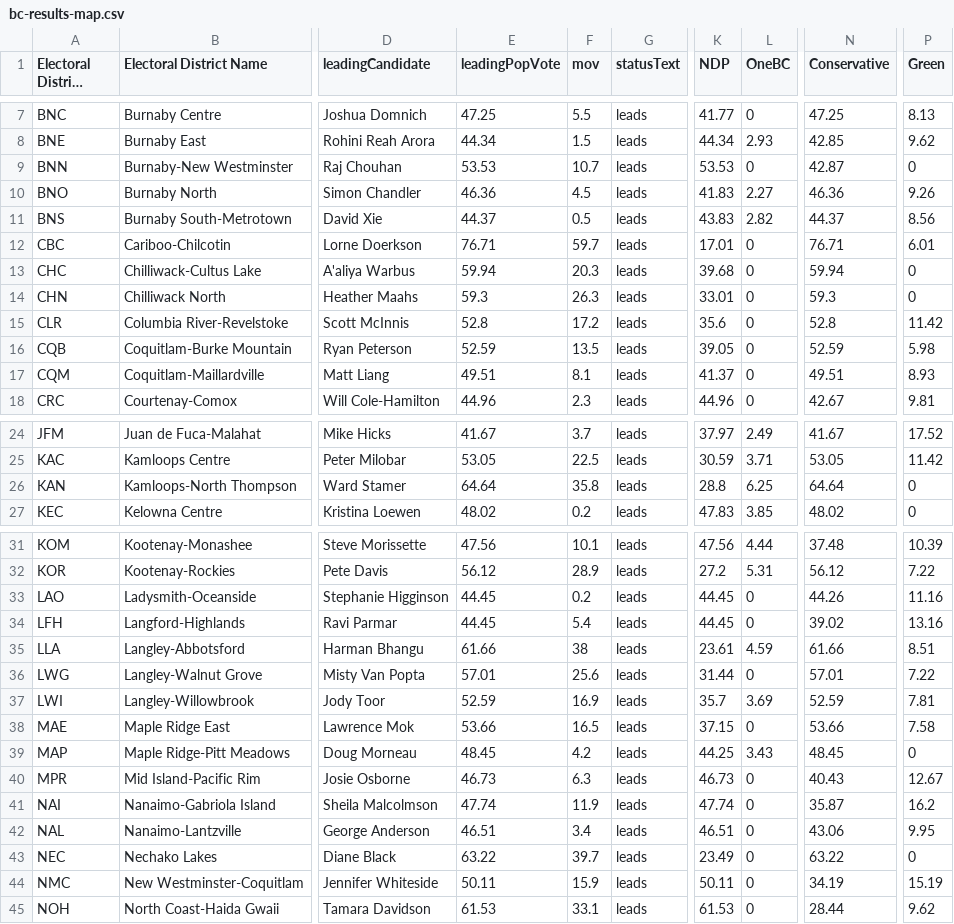
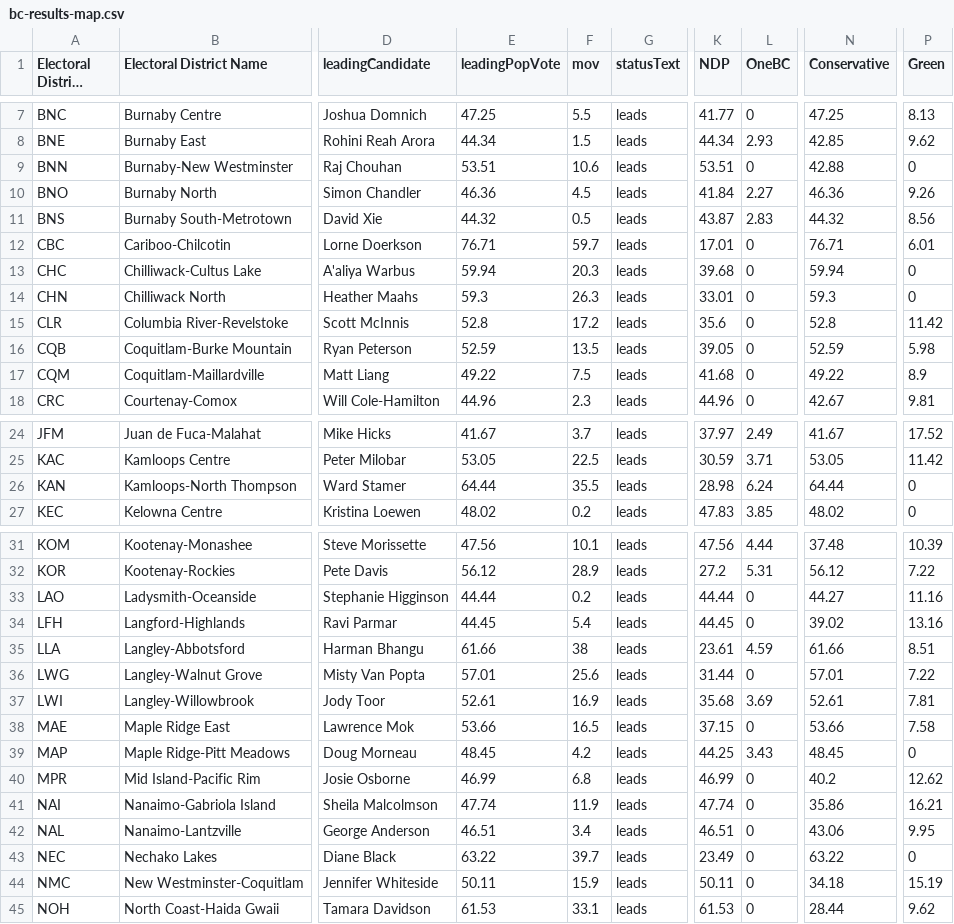
Before and after one commit to vs-postmedia/elxn24bc-results-scraper, a CSV file: data/output/bc-results-map.csv, drawn as a sheet; only a part is shown, gaps mark what is left out; long unchanged cells end in …; the diff covers the shown part only; the diff names each change by its address in the sheet, - before the commit and + after, or states it on an @@ line.

```diff
--- a/data/output/bc-results-map.csv
+++ b/data/output/bc-results-map.csv
-E9 (leadingPopVote): 53.53
+E9 (leadingPopVote): 53.51
-F9 (mov): 10.7
+F9 (mov): 10.6
-K9 (NDP): 53.53
+K9 (NDP): 53.51
-N9 (Conservative): 42.87
+N9 (Conservative): 42.88
-K10 (NDP): 41.83
+K10 (NDP): 41.84
-E11 (leadingPopVote): 44.37
+E11 (leadingPopVote): 44.32
-K11 (NDP): 43.83
+K11 (NDP): 43.87
-L11 (OneBC): 2.82
+L11 (OneBC): 2.83
-N11 (Conservative): 44.37
+N11 (Conservative): 44.32
-E17 (leadingPopVote): 49.51
+E17 (leadingPopVote): 49.22
-F17 (mov): 8.1
+F17 (mov): 7.5
-K17 (NDP): 41.37
+K17 (NDP): 41.68
-N17 (Conservative): 49.51
+N17 (Conservative): 49.22
-P17 (Green): 8.93
+P17 (Green): 8.9
-E26 (leadingPopVote): 64.64
+E26 (leadingPopVote): 64.44
-F26 (mov): 35.8
+F26 (mov): 35.5
-K26 (NDP): 28.8
+K26 (NDP): 28.98
-L26 (OneBC): 6.25
+L26 (OneBC): 6.24
-N26 (Conservative): 64.64
+N26 (Conservative): 64.44
-E33 (leadingPopVote): 44.45
+E33 (leadingPopVote): 44.44
-K33 (NDP): 44.45
+K33 (NDP): 44.44
-N33 (Conservative): 44.26
+N33 (Conservative): 44.27
-E37 (leadingPopVote): 52.59
+E37 (leadingPopVote): 52.61
-K37 (NDP): 35.7
+K37 (NDP): 35.68
-N37 (Conservative): 52.59
+N37 (Conservative): 52.61
-E40 (leadingPopVote): 46.73
+E40 (leadingPopVote): 46.99
-F40 (mov): 6.3
+F40 (mov): 6.8
-K40 (NDP): 46.73
+K40 (NDP): 46.99
-N40 (Conservative): 40.43
+N40 (Conservative): 40.2
-P40 (Green): 12.67
+P40 (Green): 12.62
-N41 (Conservative): 35.87
+N41 (Conservative): 35.86
-P41 (Green): 16.2
+P41 (Green): 16.21
-N44 (Conservative): 34.19
+N44 (Conservative): 34.18
```
Also changed, not shown: 2 edited cells elsewhere in this file, data/output/crd-results-map.csv, data/output/metro-results-map.csv, 2 other files.
